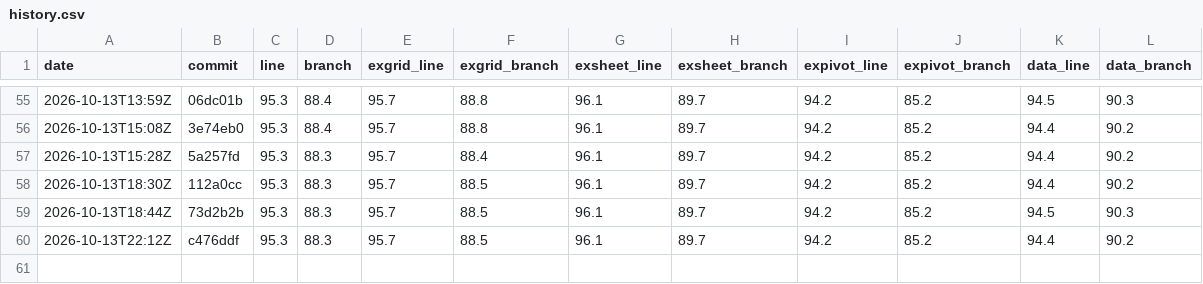
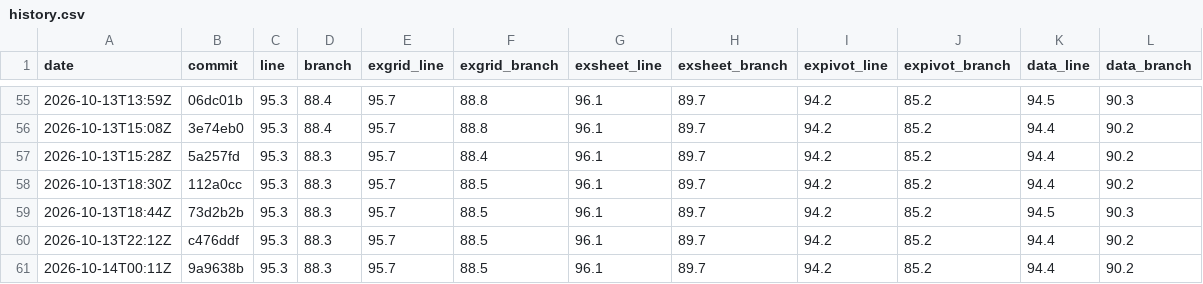
Before and after one commit to AkiraMisawa/ex-grid, a CSV file: history.csv, drawn as a sheet; only a part is shown, gaps mark what is left out; the diff names each change by its address in the sheet, - before the commit and + after, or states it on an @@ line.

```diff
--- a/history.csv
+++ b/history.csv
+row 61: 2026-10-14T00:11Z | 9a9638b | 95.3 | 88.3 | 95.7 | 88.5 | 96.1 | 89.7 | 94.2 | 85.2 | 94.4 | 90.2
```
Also changed, not shown: 1 other file.
